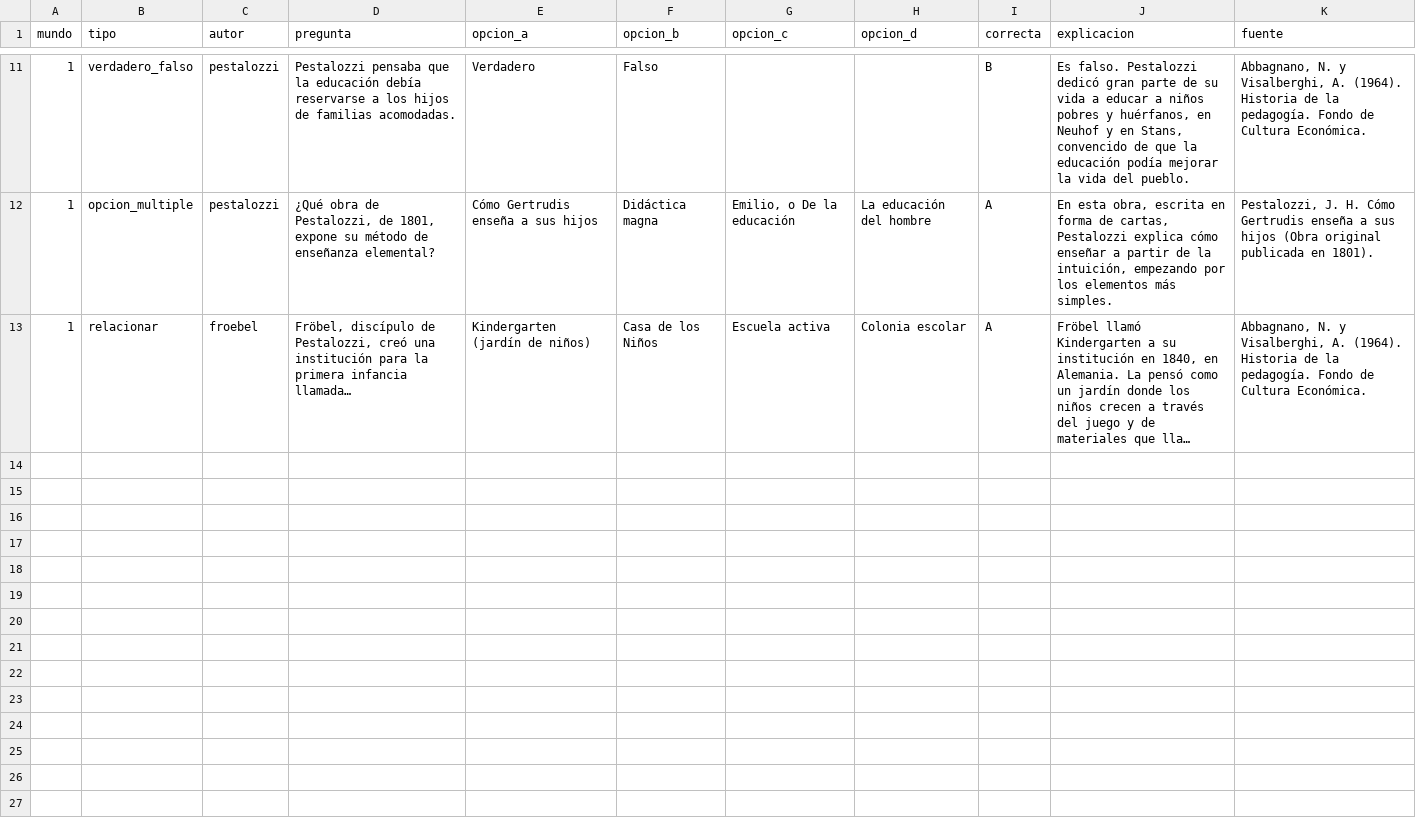
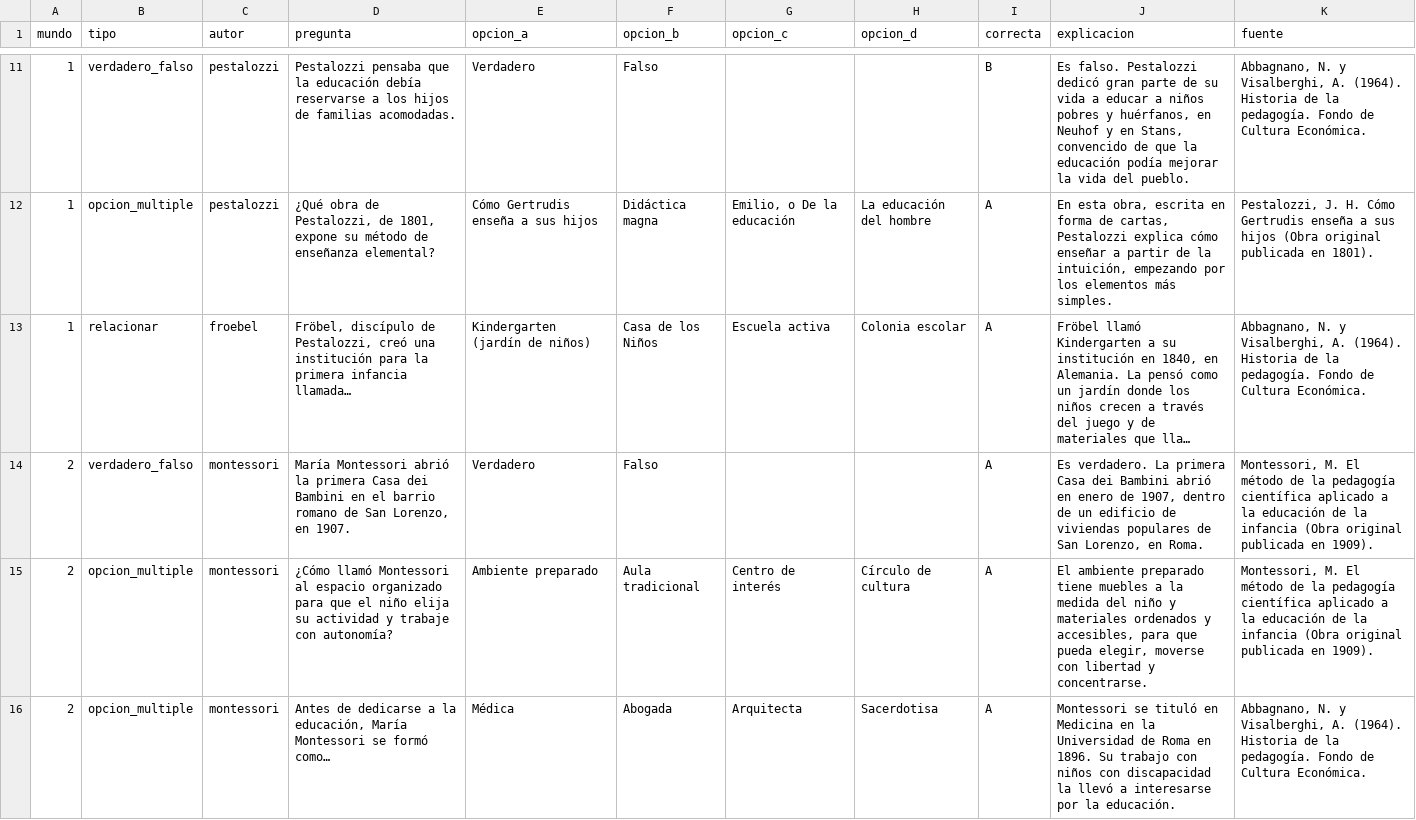
Before and after one commit to psicmarcorl/juego-pedagogia-UPN-112, a CSV file: datos/preguntas.csv, drawn as a sheet; only a part is shown, gaps mark what is left out; long unchanged cells end in …; the diff covers the shown part only; the diff names each change by its address in the sheet, - before the commit and + after, or states it on an @@ line.

```diff
--- a/datos/preguntas.csv
+++ b/datos/preguntas.csv
+row 14: 2 | verdadero_falso | montessori | María Montessori abrió la primera Casa dei Bambini en el barrio romano de San Lorenzo, en 1907. | Verdadero | Falso |  |  | A | Es verdadero. La primera Casa dei Bambini abrió en enero de 1907, dentro de un edificio de viviendas populares de San Lorenzo, en Roma. | Montessori, M. El método de la pedagogía científica aplicado a la educación de la infancia (Obra original publicada en 1909).
+row 15: 2 | opcion_multiple | montessori | ¿Cómo llamó Montessori al espacio organizado para que el niño elija su actividad y trabaje con autonomía? | Ambiente preparado | Aula tradicional | Centro de interés | Círculo de cultura | A | El ambiente preparado tiene muebles a la medida del niño y materiales ordenados y accesibles, para que pueda elegir, moverse con libertad y concentrarse. | Montessori, M. El método de la pedagogía científica aplicado a la educación de la infancia (Obra original publicada en 1909).
+row 16: 2 | opcion_multiple | montessori | Antes de dedicarse a la educación, María Montessori se formó como… | Médica | Abogada | Arquitecta | Sacerdotisa | A | Montessori se tituló en Medicina en la Universidad de Roma en 1896. Su trabajo con niños con discapacidad la llevó a interesarse por la educación. | Abbagnano, N. y Visalberghi, A. (1964). Historia de la pedagogía. Fondo de Cultura Económica.
```
Also changed, not shown: 9 added rows elsewhere in this file, 9 other files.
